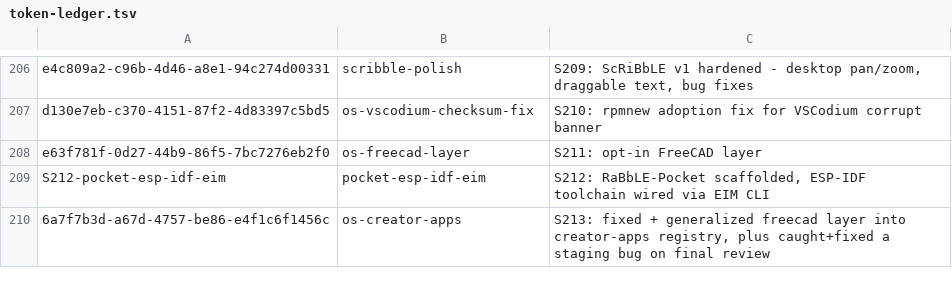
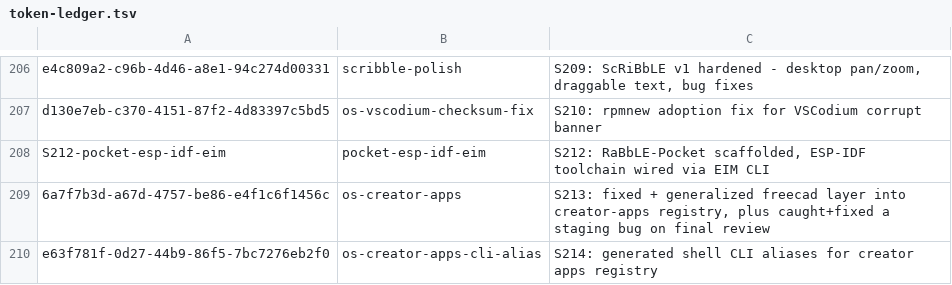
Before and after one commit to RaBbLE-Collective/RaBbLE-Grimoire, a TSV file: log/token-ledger.tsv, drawn as a sheet; only a part is shown, gaps mark what is left out.

Commit message:
transcribe ~ session-log >> S214 close: generated shell CLI aliases for creator-apps registry // %S214_CLOSE%

```diff
--- a/log/token-ledger.tsv
+++ b/log/token-ledger.tsv
@@ -207,4 +207,4 @@ e4c809a2-c96b-4d46-a8e1-94c274d00331	scribble-polish	S209: ScRiBbLE v1 hardened
 d130e7eb-c370-4151-87f2-4d83397c5bd5	os-vscodium-checksum-fix	S210: rpmnew adoption fix for VSCodium corrupt banner
-e63f781f-0d27-44b9-86f5-7bc7276eb2f0	os-freecad-layer	S211: opt-in FreeCAD layer
 S212-pocket-esp-idf-eim	pocket-esp-idf-eim	S212: RaBbLE-Pocket scaffolded, ESP-IDF toolchain wired via EIM CLI
 6a7f7b3d-a67d-4757-be86-e4f1c6f1456c	os-creator-apps	S213: fixed + generalized freecad layer into creator-apps registry, plus caught+fixed a staging bug on final review
+e63f781f-0d27-44b9-86f5-7bc7276eb2f0	os-creator-apps-cli-alias	S214: generated shell CLI aliases for creator apps registry
```
Also changed, not shown: 2 other files.
